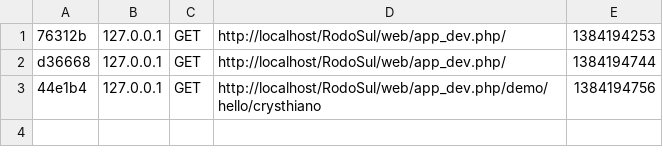
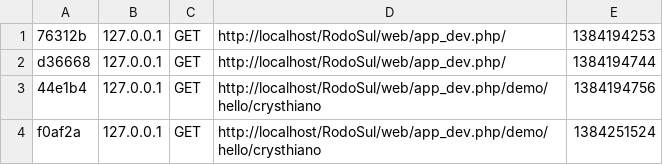
Before and after one commit to crsoares/RodoSul, a CSV file: app/cache/dev/profiler/index.csv, drawn as a sheet.

```diff
--- a/app/cache/dev/profiler/index.csv
+++ b/app/cache/dev/profiler/index.csv
@@ -3 +3,2 @@ d36668,127.0.0.1,GET,http://localhost/RodoSul/web/app_dev.php/,1384194744,
 44e1b4,127.0.0.1,GET,http://localhost/RodoSul/web/app_dev.php/demo/hello/crysthiano,1384194756,
+f0af2a,127.0.0.1,GET,http://localhost/RodoSul/web/app_dev.php/demo/hello/crysthiano,1384251524,
```
Also changed, not shown: 8 other files.
